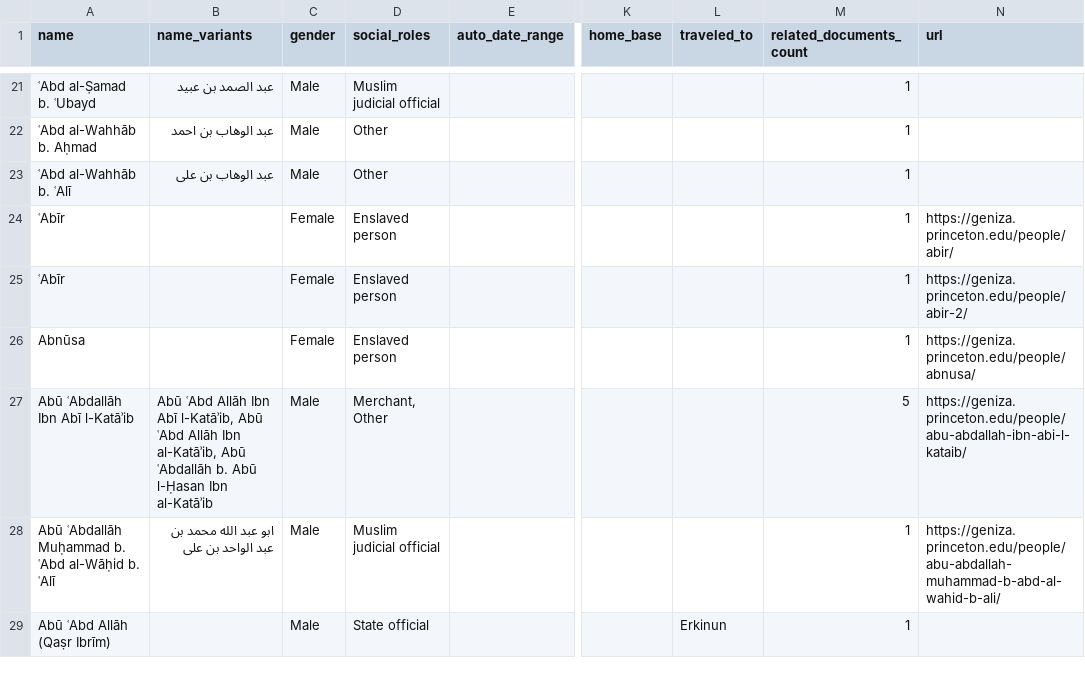
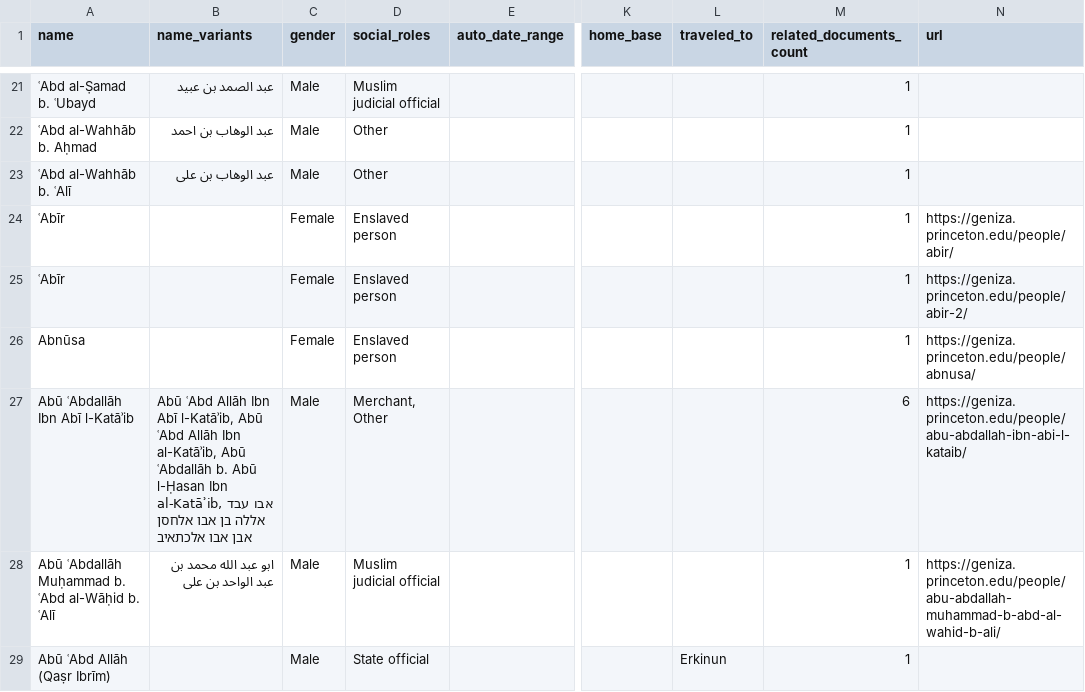
Before and after one commit to princetongenizalab/pgp-metadata, a CSV file: data/people.csv, drawn as a sheet; only a part is shown, gaps mark what is left out; the diff covers the shown part only; the diff names each change by its address in the sheet, - before the commit and + after, or states it on an @@ line.

Commit message:
Automated metadata export from PGP - people
Co-authored-by: Sasha Batz Stern
Co-authored-by: Pratima Gopalakrishnan

```diff
--- a/data/people.csv
+++ b/data/people.csv
-B27 (name_variants): …l-Ḥasan Ibn al-Katāʾib
+B27 (name_variants): …l-Ḥasan Ibn al-Katāʾib, אבו עבד אללה בן אבו אלחסן אבן אבו אלכתאיב
-M27 (related_documents_count): 5
+M27 (related_documents_count): 6
```
Also changed, not shown: 3 edited cells elsewhere in this file.
